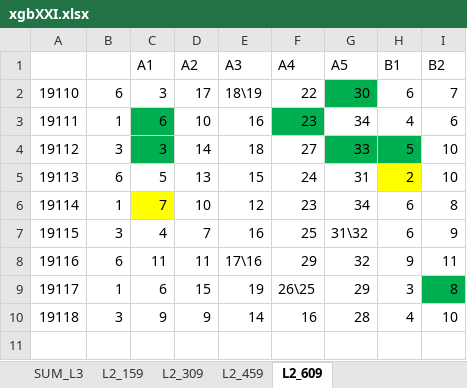
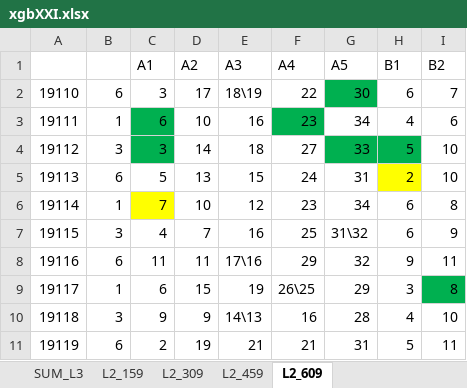
Before and after one commit to dlt-lee/dlt, an Excel workbook: xgbXXI.xlsx, sheet L2_609, drawn as a sheet; values as stored, in another font and other column widths than the file's, no borders; the diff names each change by its address in the sheet, - before the commit and + after, or states it on an @@ line.

```diff
--- a/xgbXXI.xlsx (sheet L2_609)
+++ b/xgbXXI.xlsx (sheet L2_609)
-E10 (A3): 14
+E10 (A3): 14\13
+row 11: 19119 | 6 | 2 | 19 | 21 | 21 | 31 | 5 | 11
```
Also changed, not shown: sheet L2_459, sheet SUM_L2_min, sheet SUM_L2, sheet L2_309, sheet L2_159, sheet SUM_L3, 1 more sheet, 2 other files.
